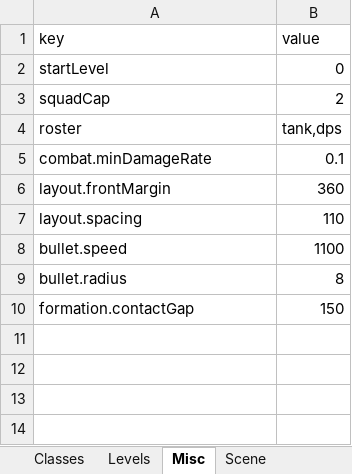
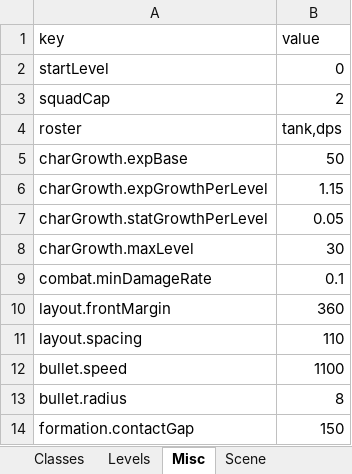
Before and after one commit to songchengze-niubility/Caikesi, an Excel workbook: tools/config-xlsx/battle.xlsx, sheet Misc, drawn as a sheet; values as stored, in another font and other column widths than the file's, no borders; the diff names each change by its address in the sheet, - before the commit and + after, or states it on an @@ line.

```diff
--- a/tools/config-xlsx/battle.xlsx (sheet Misc)
+++ b/tools/config-xlsx/battle.xlsx (sheet Misc)
+row 5: charGrowth.expBase | 50
+row 6: charGrowth.expGrowthPerLevel | 1.15
+row 7: charGrowth.statGrowthPerLevel | 0.05
+row 8: charGrowth.maxLevel | 30
```
Also changed, not shown: sheet EnemyTypes, 4 other files.
